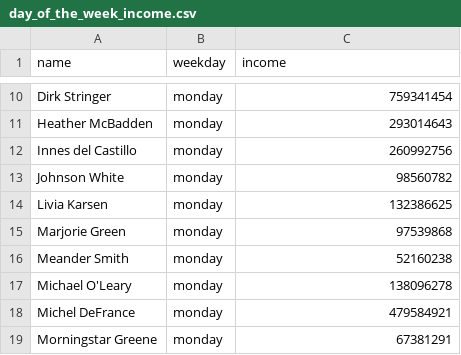
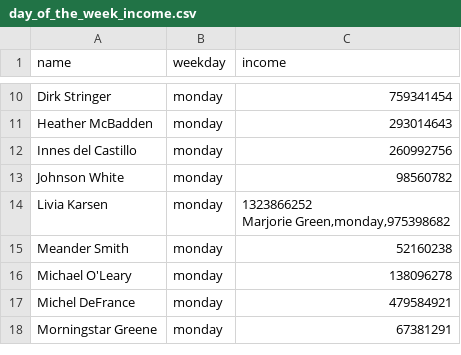
Before and after one commit to A-TONY-ONE/data-analytics-project-92, a CSV file: day_of_the_week_income.csv, drawn as a sheet; only a part is shown, gaps mark what is left out; ↵ is a line break in a cell; the diff names each change by its address in the sheet, - before the commit and + after, or states it on an @@ line.

Commit message:
Update day_of_the_week_income.csv

```diff
--- a/day_of_the_week_income.csv
+++ b/day_of_the_week_income.csv
-C14 (income): 132386625
+C14 (income): 1323866252 ↵ Marjorie Green,monday,975398682
-row 15: Marjorie Green | monday | 97539868
```
